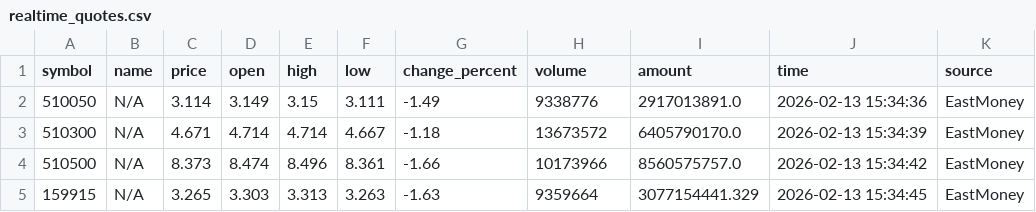
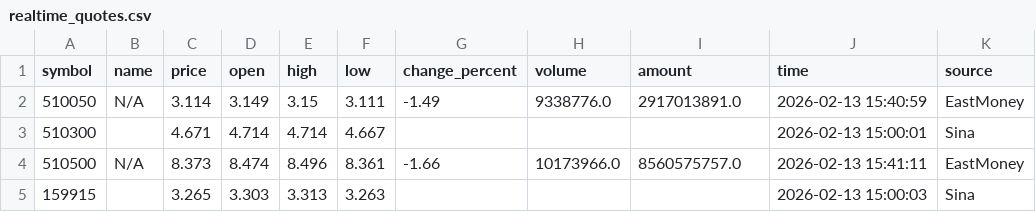
Before and after one commit to kken61291-eng/Fund-AI-Advisor, a CSV file: data_cache/realtime_quotes.csv, drawn as a sheet.

```diff
--- a/data_cache/realtime_quotes.csv
+++ b/data_cache/realtime_quotes.csv
@@ -1,5 +1,5 @@
 symbol,name,price,open,high,low,change_percent,volume,amount,time,source
-510050,N/A,3.114,3.149,3.15,3.111,-1.49,9338776,2917013891.0,2026-02-13 15:34:36,EastMoney
-510300,N/A,4.671,4.714,4.714,4.667,-1.18,13673572,6405790170.0,2026-02-13 15:34:39,EastMoney
-510500,N/A,8.373,8.474,8.496,8.361,-1.66,10173966,8560575757.0,2026-02-13 15:34:42,EastMoney
-159915,N/A,3.265,3.303,3.313,3.263,-1.63,9359664,3077154441.329,2026-02-13 15:34:45,EastMoney
+510050,N/A,3.114,3.149,3.15,3.111,-1.49,9338776.0,2917013891.0,2026-02-13 15:40:59,EastMoney
+510300,,4.671,4.714,4.714,4.667,,,,2026-02-13 15:00:01,Sina
+510500,N/A,8.373,8.474,8.496,8.361,-1.66,10173966.0,8560575757.0,2026-02-13 15:41:11,EastMoney
+159915,,3.265,3.303,3.313,3.263,,,,2026-02-13 15:00:03,Sina
```
Also changed, not shown: data_cache/159509.csv, data_cache/159726.csv, 20 other files.
